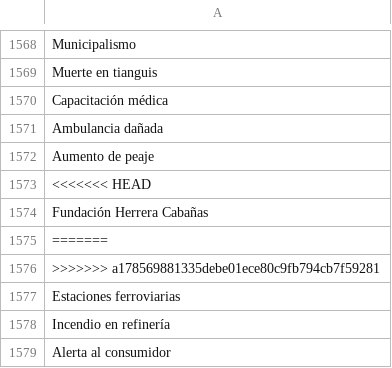
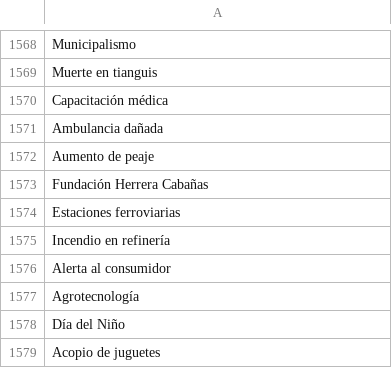
Before and after one commit to thelonious9/capturanotas, a CSV file: Tema.csv, drawn as a sheet; only a part is shown, gaps mark what is left out; the shorter side is filled out with more unchanged rows.

Commit message:
Fundación Herrera Cabañas

```diff
--- a/Tema.csv
+++ b/Tema.csv
@@ -1572,6 +1572,3 @@ Ambulancia dañada
 Aumento de peaje
-<<<<<<< HEAD
 Fundación Herrera Cabañas
-=======
->>>>>>> a178569881335debe01ece80c9fb794cb7f59281
 Estaciones ferroviarias
```
